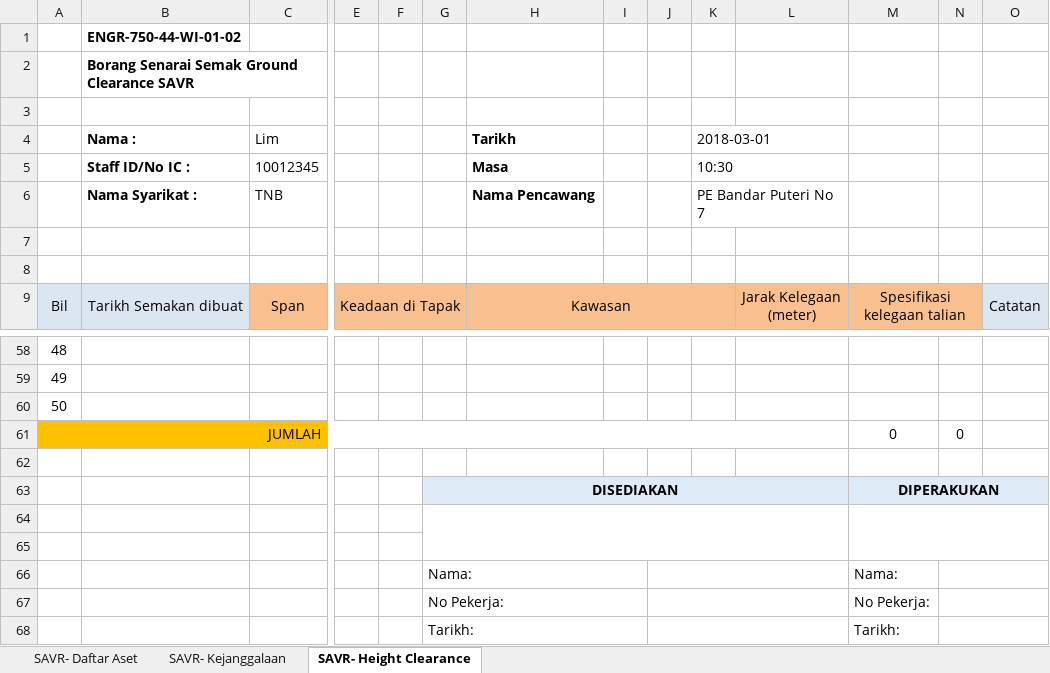
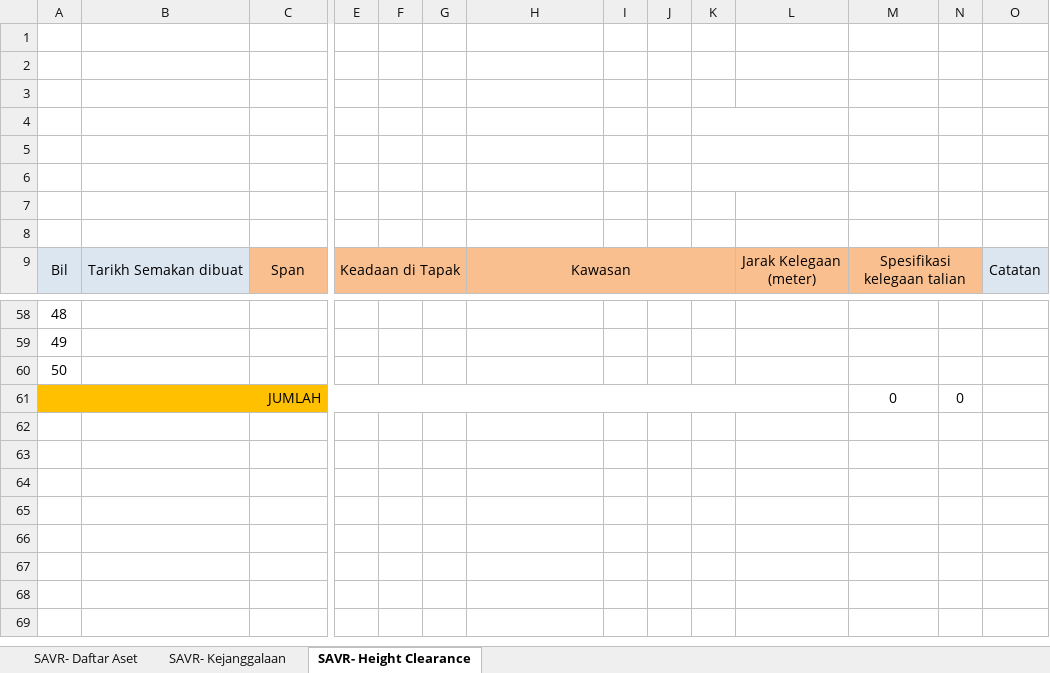
Before and after one commit to arehman5110/apks, an Excel workbook: public/assets/excel-template/QR TIANG.xlsx, sheet SAVR- Height Clearance, drawn as a sheet; only a part is shown, gaps mark what is left out; values as stored, in another font and other column widths than the file's, no borders; charts and pictures not drawn; removed rows and columns are numbered as before the commit, all else as after; rows hold the shown columns only; the diff names each change by its address in the sheet, - before the commit and + after, or states it on an @@ line.

```diff
--- a/public/assets/excel-template/QR TIANG.xlsx (sheet SAVR- Height Clearance)
+++ b/public/assets/excel-template/QR TIANG.xlsx (sheet SAVR- Height Clearance)
-row 1:  | ENGR-750-44-WI-01-02
-row 2:  | Borang Senarai Semak Ground Clearance SAVR
-row 2:  | Nama : | Lim |  |  |  | Tarikh |  |  | 2018-03-01
+row 2: (empty)
-K4:L4 merged
-row 3:  | Staff ID/No IC : | 10012345 |  |  |  | Masa |  |  | 10:30
+row 3: (empty)
-K5:L5 merged
-row 4:  | Nama Syarikat : | TNB |  |  |  | Nama Pencawang |  |  | PE Bandar Puteri No 7
+row 4: (empty)
+row 5: (empty)
+row 6: (empty)
-row 62: (empty)
-row 63:  |  |  |  |  | DISEDIAKAN |  |  |  |  |  | DIPERAKUKAN
-row 64: (empty)
-row 65: (empty)
-row 66:  |  |  |  |  | Nama: |  |  |  |  |  | Nama:
-row 67:  |  |  |  |  | No Pekerja: |  |  |  |  |  | No Pekerja:
-row 68:  |  |  |  |  | Tarikh: |  |  |  |  |  | Tarikh:
```
Also changed, not shown: sheet SAVR- Kejanggalaan, sheet SAVR- Daftar Aset, charts or pictures, 10 other files.
